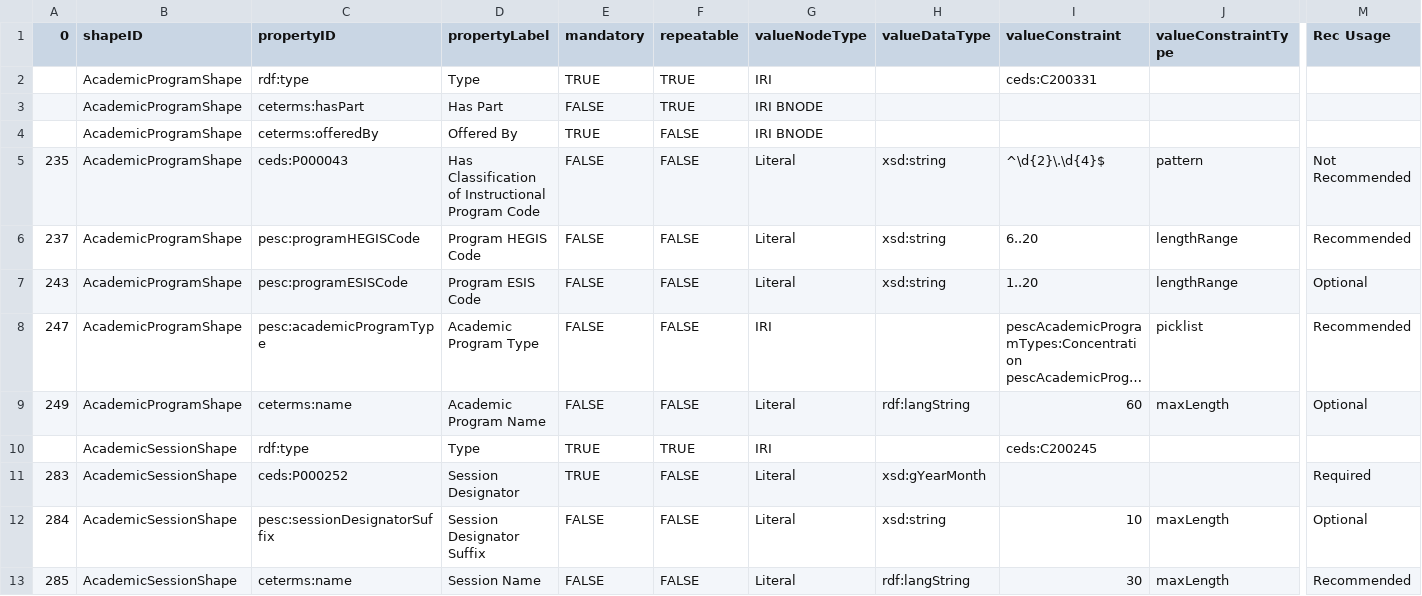
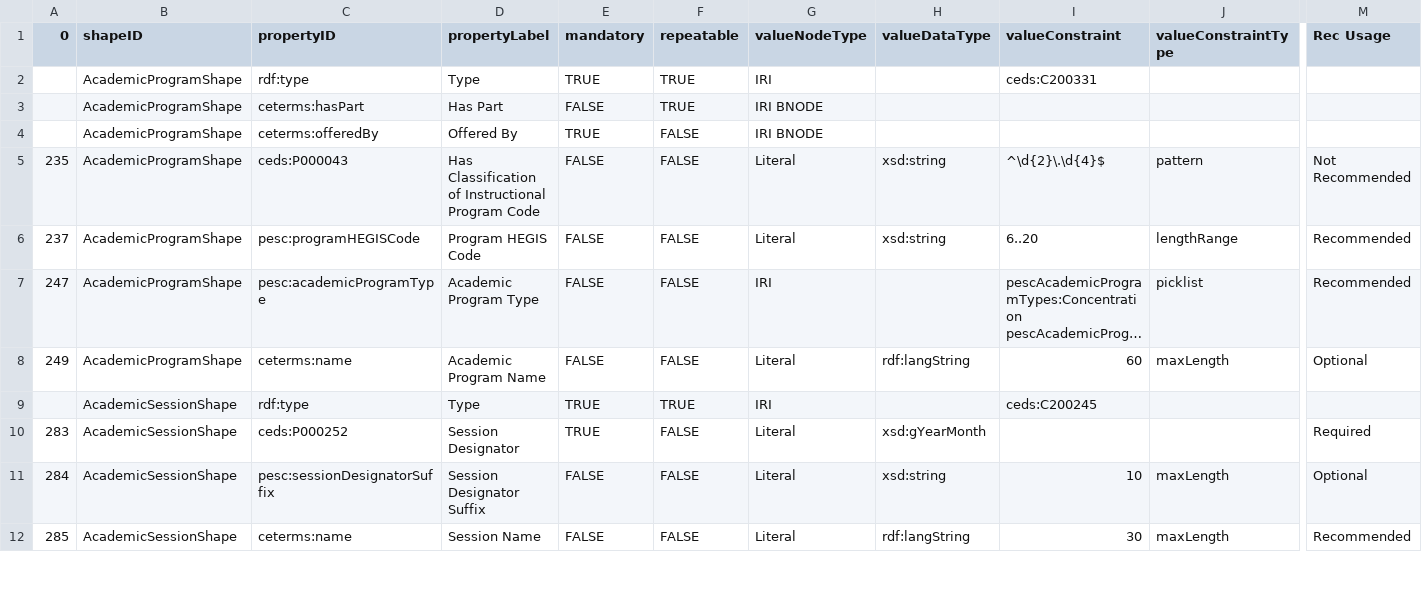
Before and after one commit to pesc-org/json-ld-transcript, a CSV file: TAP+SHACL/course-related-tap.csv, drawn as a sheet; only a part is shown, gaps mark what is left out; long unchanged cells end in …; rows hold the shown columns only; the diff names each change by its address in the sheet, - before the commit and + after, or states it on an @@ line.

Commit message:
rmv Program ESIS code

```diff
--- a/TAP+SHACL/course-related-tap.csv
+++ b/TAP+SHACL/course-related-tap.csv
-row 7: 243 | AcademicProgramShape | pesc:programESISCode | Program ESIS Code | FALSE | FALSE | Literal | xsd:string | 1..20 | lengthRange | Optional
```
Also changed, not shown: 7 other files.
